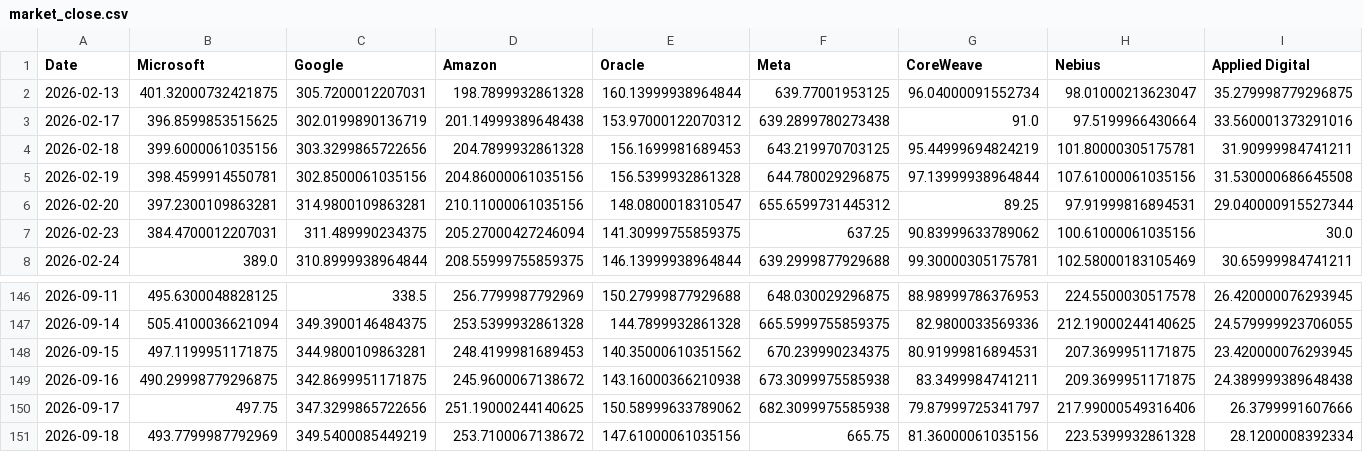
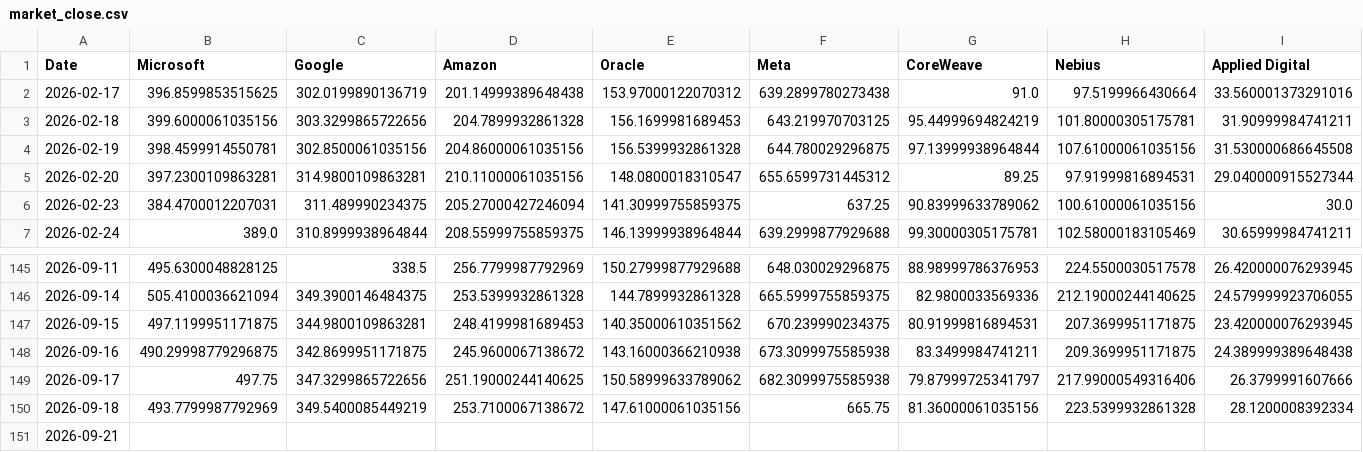
Before and after one commit to lemonca11/ai_invest_agent, a CSV file: data/market_close.csv, drawn as a sheet; only a part is shown, gaps mark what is left out; removed rows and columns are numbered as before the commit, all else as after; rows hold the shown columns only; the diff names each change by its address in the sheet, - before the commit and + after, or states it on an @@ line.

```diff
--- a/data/market_close.csv
+++ b/data/market_close.csv
-row 2: 2026-02-13 | 401.32000732421875 | 305.7200012207031 | 198.7899932861328 | 160.13999938964844 | 639.77001953125 | 96.04000091552734 | 98.01000213623047 | 35.279998779296875
+row 151: 2026-09-21
```
Also changed, not shown: data/market_signals.csv, data/market_volume.csv, 4 other files.
